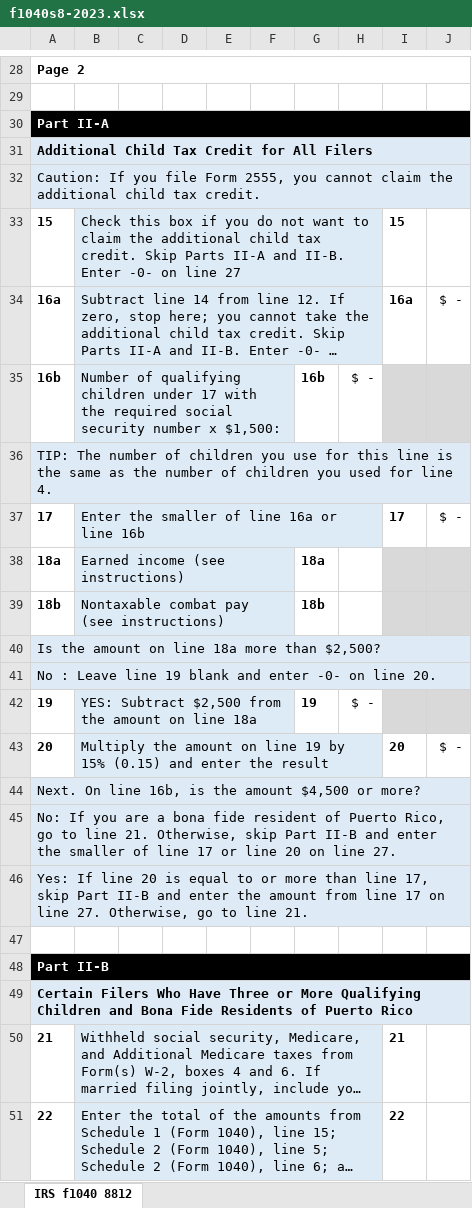
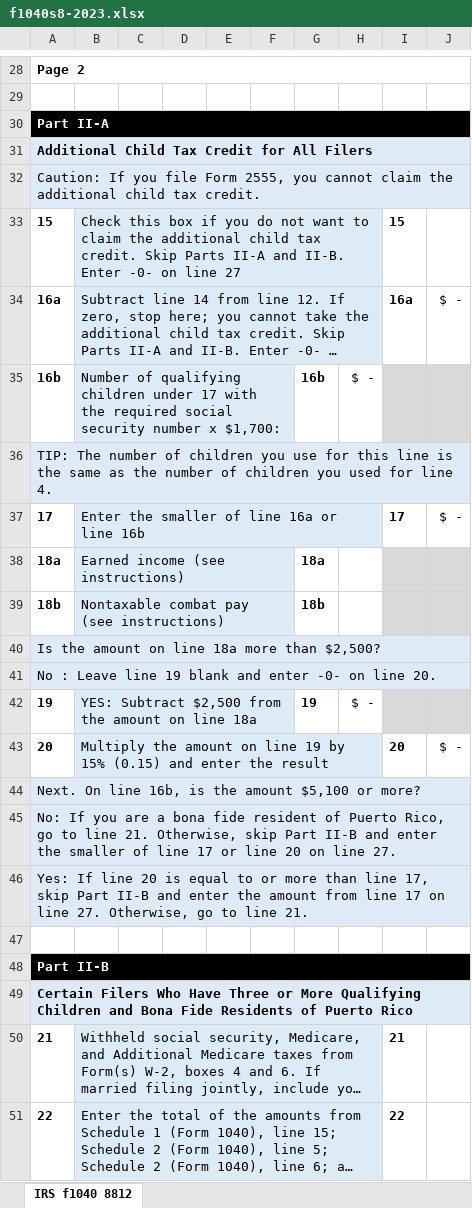
Before and after one commit to ewcole/tax_worksheets, an Excel workbook: Federal/f1040s8-2023.xlsx, sheet IRS f1040 8812, drawn as a sheet; only a part is shown, gaps mark what is left out; long unchanged cells end in …; values as stored, in another font and other column widths than the file's, no borders; the diff names each change by its address in the sheet, - before the commit and + after, or states it on an @@ line.

```diff
--- a/Federal/f1040s8-2023.xlsx (sheet IRS f1040 8812)
+++ b/Federal/f1040s8-2023.xlsx (sheet IRS f1040 8812)
-B35: …number x $1,500:
+B35: …number x $1,700:
-A44: …the amount $4,500 or more?
+A44: …the amount $5,100 or more?
```
Also changed, not shown: formulas that keep their value, 2 other files.
